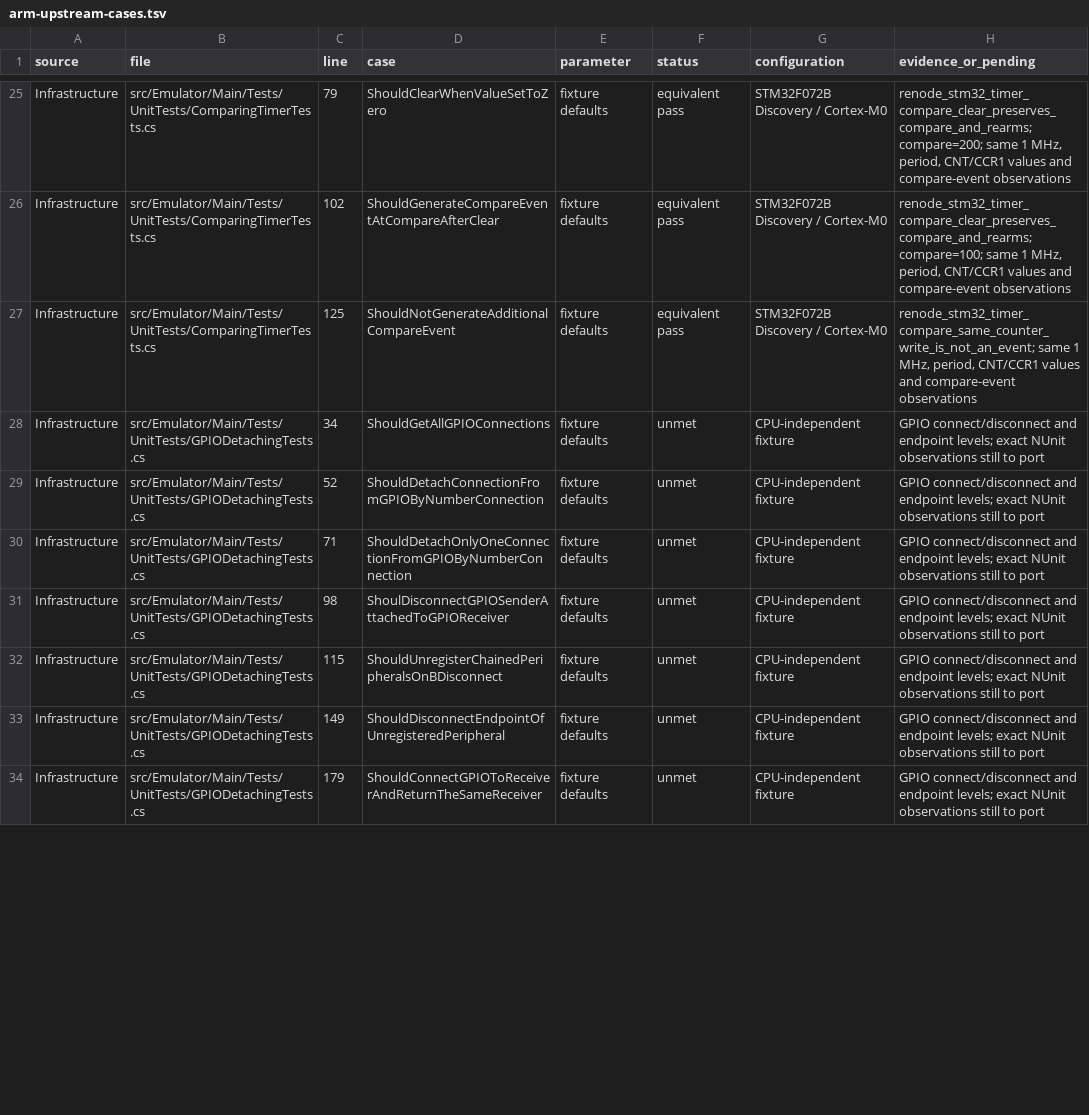
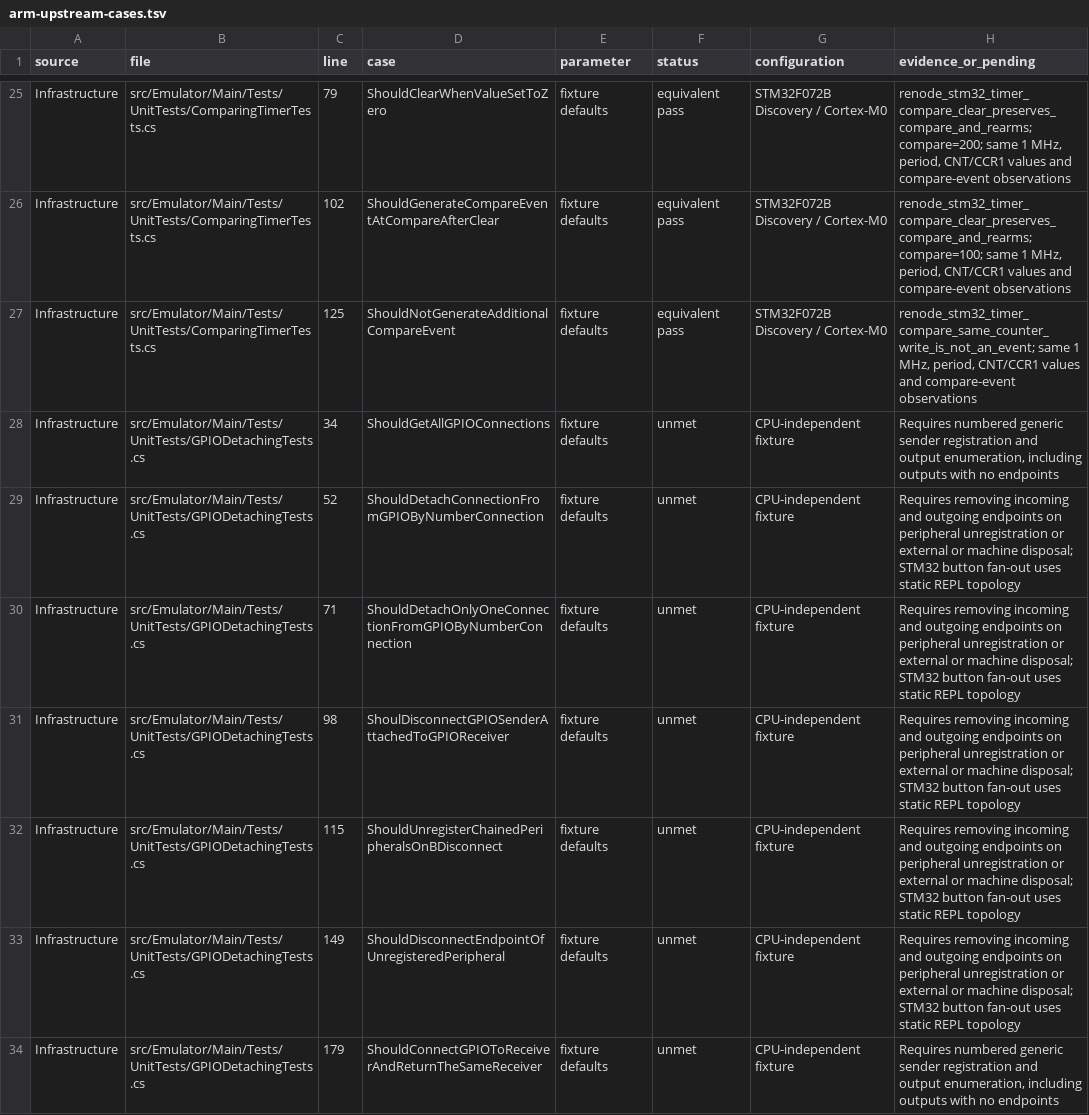
Before and after one commit to Koukyosyumei/penv, a TSV file: docs/arm-upstream-cases.tsv, drawn as a sheet; only a part is shown, gaps mark what is left out; the diff covers the shown part only.

Commit message:
Wire STM32 button outputs to multiple GPIO endpoints

```diff
--- a/docs/arm-upstream-cases.tsv
+++ b/docs/arm-upstream-cases.tsv
@@ -27,8 +27,8 @@ Infrastructure	src/Emulator/Main/Tests/UnitTests/ComparingTimerTests.cs	102	Shou
 Infrastructure	src/Emulator/Main/Tests/UnitTests/ComparingTimerTests.cs	125	ShouldNotGenerateAdditionalCompareEvent	fixture defaults	equivalent pass	STM32F072B Discovery / Cortex-M0	renode_stm32_timer_compare_same_counter_write_is_not_an_event; same 1 MHz, period, CNT/CCR1 values and compare-event observations
-Infrastructure	src/Emulator/Main/Tests/UnitTests/GPIODetachingTests.cs	34	ShouldGetAllGPIOConnections	fixture defaults	unmet	CPU-independent fixture	GPIO connect/disconnect and endpoint levels; exact NUnit observations still to port
-Infrastructure	src/Emulator/Main/Tests/UnitTests/GPIODetachingTests.cs	52	ShouldDetachConnectionFromGPIOByNumberConnection	fixture defaults	unmet	CPU-independent fixture	GPIO connect/disconnect and endpoint levels; exact NUnit observations still to port
-Infrastructure	src/Emulator/Main/Tests/UnitTests/GPIODetachingTests.cs	71	ShouldDetachOnlyOneConnectionFromGPIOByNumberConnection	fixture defaults	unmet	CPU-independent fixture	GPIO connect/disconnect and endpoint levels; exact NUnit observations still to port
-Infrastructure	src/Emulator/Main/Tests/UnitTests/GPIODetachingTests.cs	98	ShoulDisconnectGPIOSenderAttachedToGPIOReceiver	fixture defaults	unmet	CPU-independent fixture	GPIO connect/disconnect and endpoint levels; exact NUnit observations still to port
-Infrastructure	src/Emulator/Main/Tests/UnitTests/GPIODetachingTests.cs	115	ShouldUnregisterChainedPeripheralsOnBDisconnect	fixture defaults	unmet	CPU-independent fixture	GPIO connect/disconnect and endpoint levels; exact NUnit observations still to port
-Infrastructure	src/Emulator/Main/Tests/UnitTests/GPIODetachingTests.cs	149	ShouldDisconnectEndpointOfUnregisteredPeripheral	fixture defaults	unmet	CPU-independent fixture	GPIO connect/disconnect and endpoint levels; exact NUnit observations still to port
-Infrastructure	src/Emulator/Main/Tests/UnitTests/GPIODetachingTests.cs	179	ShouldConnectGPIOToReceiverAndReturnTheSameReceiver	fixture defaults	unmet	CPU-independent fixture	GPIO connect/disconnect and endpoint levels; exact NUnit observations still to port
+Infrastructure	src/Emulator/Main/Tests/UnitTests/GPIODetachingTests.cs	34	ShouldGetAllGPIOConnections	fixture defaults	unmet	CPU-independent fixture	Requires numbered generic sender registration and output enumeration, including outputs with no endpoints
+Infrastructure	src/Emulator/Main/Tests/UnitTests/GPIODetachingTests.cs	52	ShouldDetachConnectionFromGPIOByNumberConnection	fixture defaults	unmet	CPU-independent fixture	Requires removing incoming and outgoing endpoints on peripheral unregistration or external or machine disposal; STM32 button fan-out uses static REPL topology
+Infrastructure	src/Emulator/Main/Tests/UnitTests/GPIODetachingTests.cs	71	ShouldDetachOnlyOneConnectionFromGPIOByNumberConnection	fixture defaults	unmet	CPU-independent fixture	Requires removing incoming and outgoing endpoints on peripheral unregistration or external or machine disposal; STM32 button fan-out uses static REPL topology
+Infrastructure	src/Emulator/Main/Tests/UnitTests/GPIODetachingTests.cs	98	ShoulDisconnectGPIOSenderAttachedToGPIOReceiver	fixture defaults	unmet	CPU-independent fixture	Requires removing incoming and outgoing endpoints on peripheral unregistration or external or machine disposal; STM32 button fan-out uses static REPL topology
+Infrastructure	src/Emulator/Main/Tests/UnitTests/GPIODetachingTests.cs	115	ShouldUnregisterChainedPeripheralsOnBDisconnect	fixture defaults	unmet	CPU-independent fixture	Requires removing incoming and outgoing endpoints on peripheral unregistration or external or machine disposal; STM32 button fan-out uses static REPL topology
+Infrastructure	src/Emulator/Main/Tests/UnitTests/GPIODetachingTests.cs	149	ShouldDisconnectEndpointOfUnregisteredPeripheral	fixture defaults	unmet	CPU-independent fixture	Requires removing incoming and outgoing endpoints on peripheral unregistration or external or machine disposal; STM32 button fan-out uses static REPL topology
+Infrastructure	src/Emulator/Main/Tests/UnitTests/GPIODetachingTests.cs	179	ShouldConnectGPIOToReceiverAndReturnTheSameReceiver	fixture defaults	unmet	CPU-independent fixture	Requires numbered generic sender registration and output enumeration, including outputs with no endpoints
```
Also changed, not shown: 11 edited cells elsewhere in this file, 7 other files.
